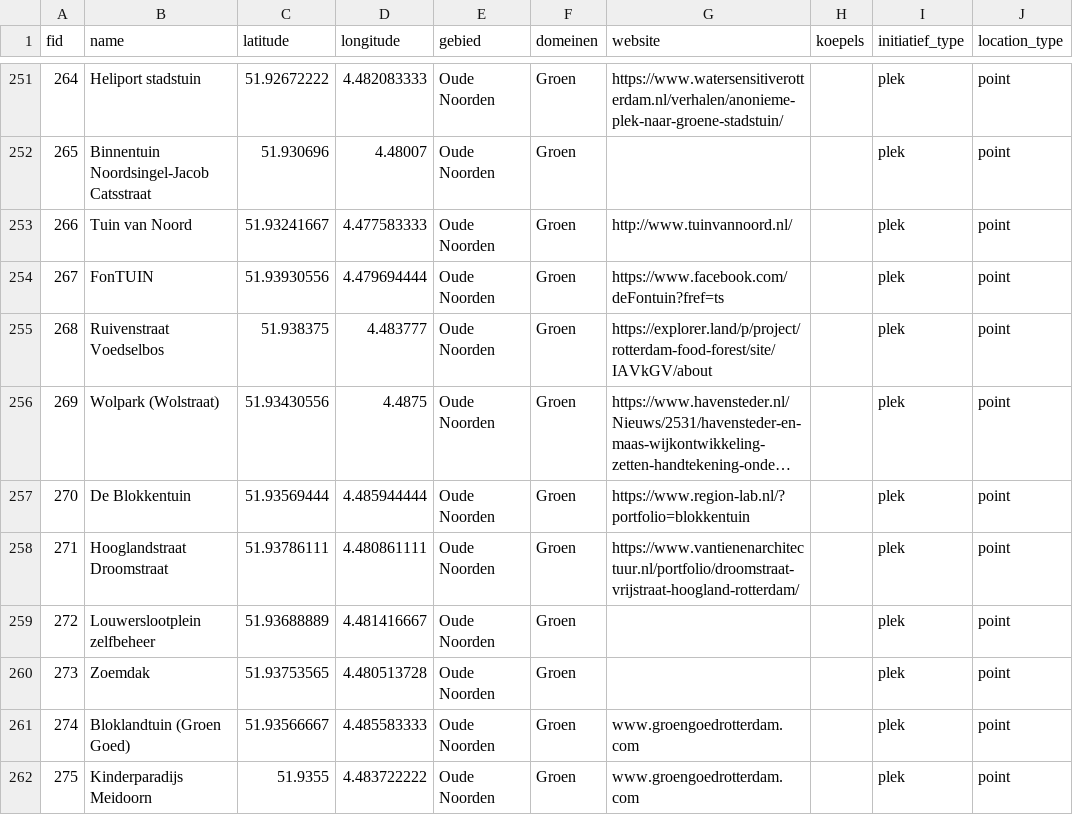
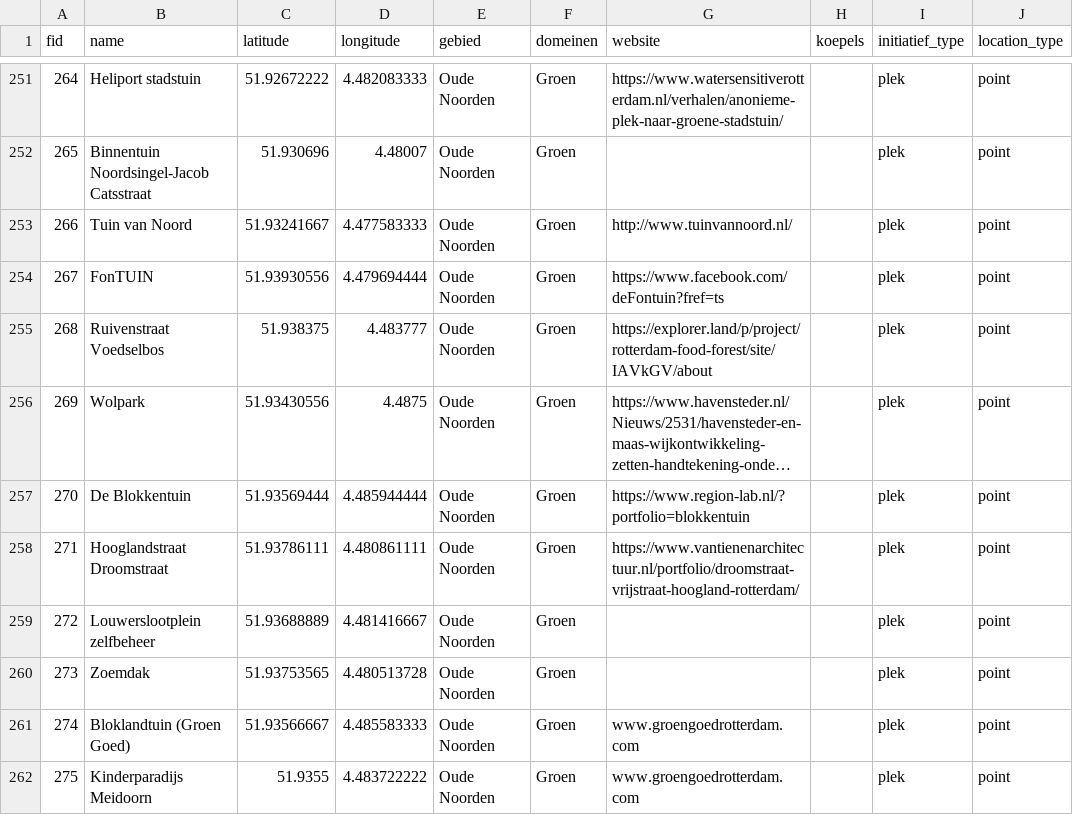
Before and after one commit to initiatiefkracht/initiatiefkracht.github.io, a CSV file: public/initiatieven.csv, drawn as a sheet; only a part is shown, gaps mark what is left out; long unchanged cells end in …; the diff covers the shown part only; the diff names each change by its address in the sheet, - before the commit and + after, or states it on an @@ line.

```diff
--- a/public/initiatieven.csv
+++ b/public/initiatieven.csv
-B256 (name): Wolpark (Wolstraat)
+B256 (name): Wolpark
```
Also changed, not shown: 30 edited cells elsewhere in this file.
